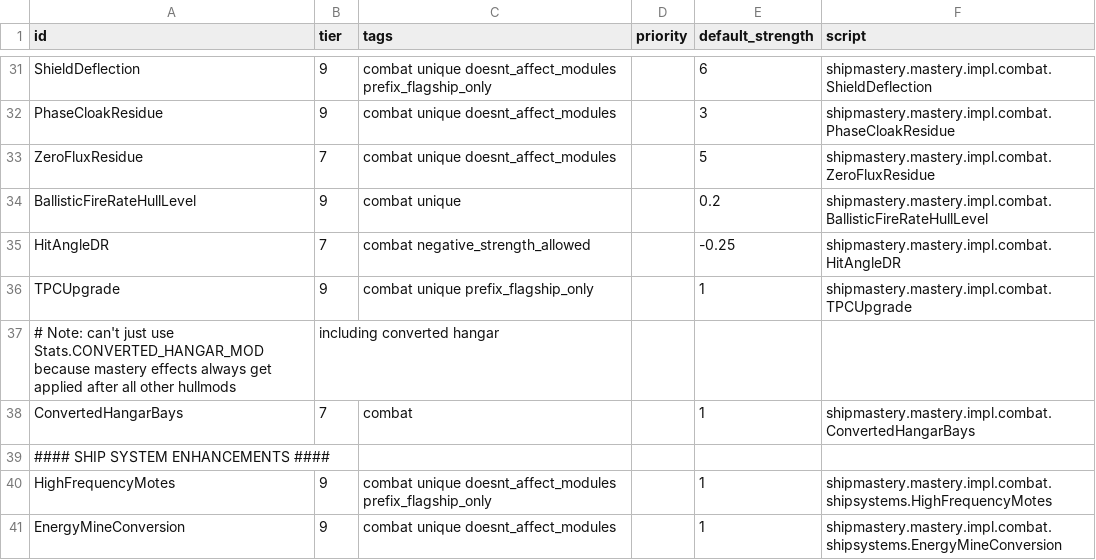
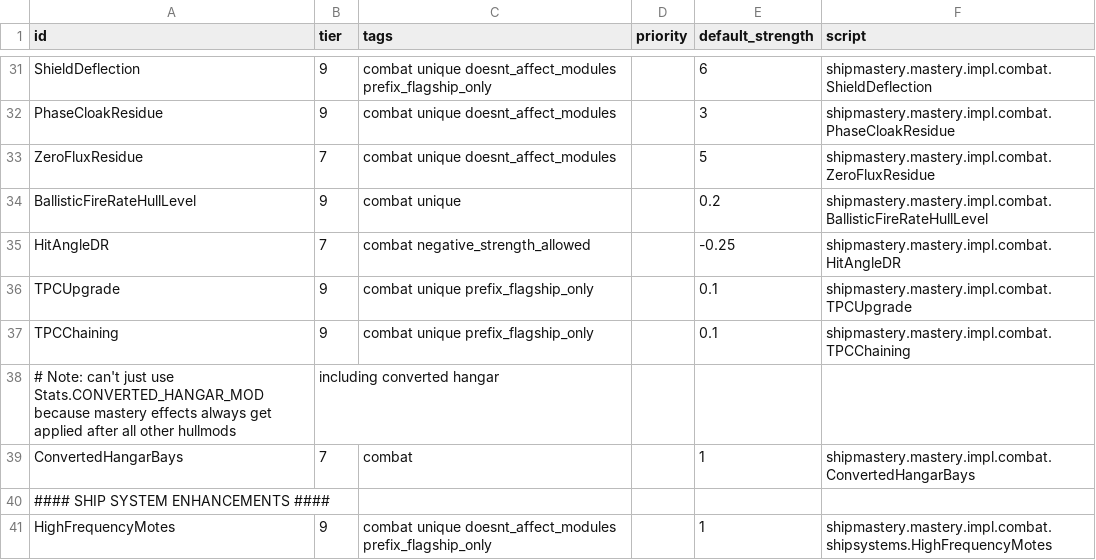
Before and after one commit to qcwxezda/Starsector-Ship-Mastery-System, a CSV file: data/shipmastery/mastery_list.csv, drawn as a sheet; only a part is shown, gaps mark what is left out; the shorter side is filled out with more unchanged rows.

```diff
--- a/data/shipmastery/mastery_list.csv
+++ b/data/shipmastery/mastery_list.csv
@@ -35,3 +35,4 @@ BallisticFireRateHullLevel,9,combat unique,,0.2,shipmastery.mastery.impl.combat.
 HitAngleDR,7,combat negative_strength_allowed,,-0.25,shipmastery.mastery.impl.combat.HitAngleDR
-TPCUpgrade,9,combat unique prefix_flagship_only,,1,shipmastery.mastery.impl.combat.TPCUpgrade
+TPCUpgrade,9,combat unique prefix_flagship_only,,0.1,shipmastery.mastery.impl.combat.TPCUpgrade
+TPCChaining,9,combat unique prefix_flagship_only,,0.1,shipmastery.mastery.impl.combat.TPCChaining
 # Note: can't just use Stats.CONVERTED_HANGAR_MOD because mastery effects always get applied after all other hullmods, including converted hangar
```
Also changed, not shown: data/config/LunaSettings.csv, 33 other files.
